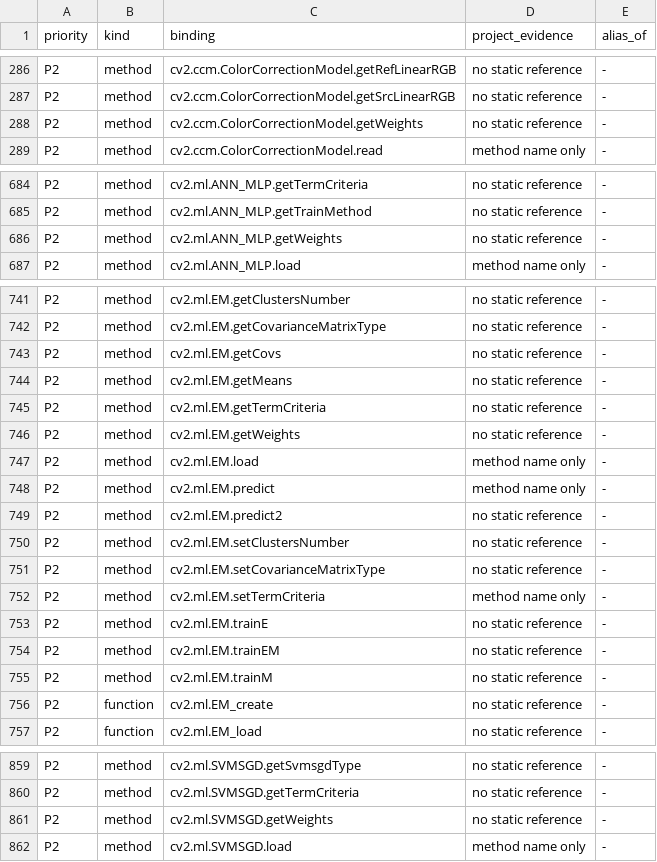
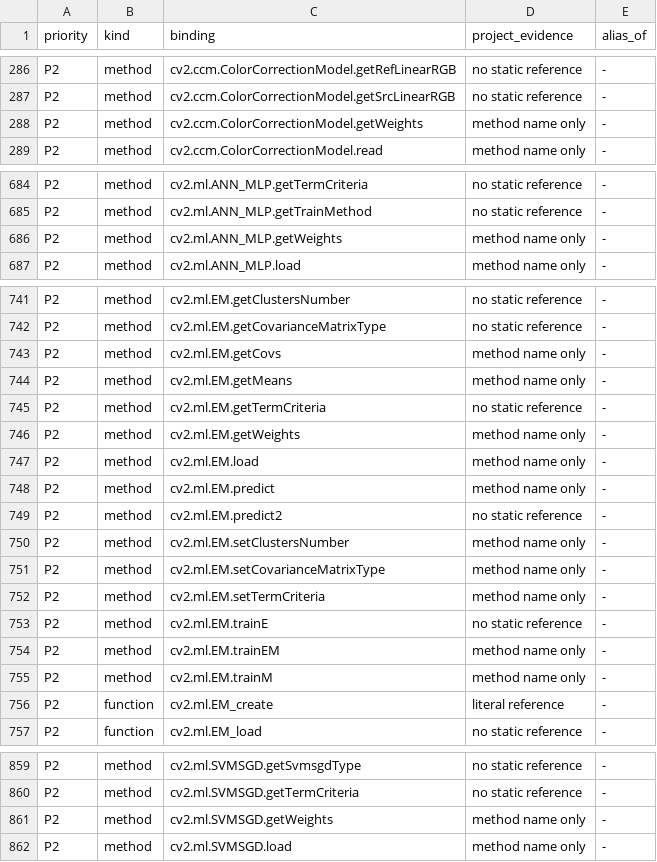
Before and after one commit to votecoffee/OpenCVDataflowGUI, a TSV file: docs/opencv-bindings.tsv, drawn as a sheet; only a part is shown, gaps mark what is left out.

```diff
--- a/docs/opencv-bindings.tsv
+++ b/docs/opencv-bindings.tsv
@@ -287,3 +287,3 @@ P2	method	cv2.ccm.ColorCorrectionModel.getRefLinearRGB	no static reference	-
 P2	method	cv2.ccm.ColorCorrectionModel.getSrcLinearRGB	no static reference	-
-P2	method	cv2.ccm.ColorCorrectionModel.getWeights	no static reference	-
+P2	method	cv2.ccm.ColorCorrectionModel.getWeights	method name only	-
 P2	method	cv2.ccm.ColorCorrectionModel.read	method name only	-
@@ -685,3 +685,3 @@ P2	method	cv2.ml.ANN_MLP.getTermCriteria	no static reference	-
 P2	method	cv2.ml.ANN_MLP.getTrainMethod	no static reference	-
-P2	method	cv2.ml.ANN_MLP.getWeights	no static reference	-
+P2	method	cv2.ml.ANN_MLP.getWeights	method name only	-
 P2	method	cv2.ml.ANN_MLP.load	method name only	-
@@ -742,6 +742,6 @@ P2	method	cv2.ml.EM.getClustersNumber	no static reference	-
 P2	method	cv2.ml.EM.getCovarianceMatrixType	no static reference	-
-P2	method	cv2.ml.EM.getCovs	no static reference	-
-P2	method	cv2.ml.EM.getMeans	no static reference	-
+P2	method	cv2.ml.EM.getCovs	method name only	-
+P2	method	cv2.ml.EM.getMeans	method name only	-
 P2	method	cv2.ml.EM.getTermCriteria	no static reference	-
-P2	method	cv2.ml.EM.getWeights	no static reference	-
+P2	method	cv2.ml.EM.getWeights	method name only	-
 P2	method	cv2.ml.EM.load	method name only	-
@@ -749,9 +749,9 @@ P2	method	cv2.ml.EM.predict	method name only	-
 P2	method	cv2.ml.EM.predict2	no static reference	-
-P2	method	cv2.ml.EM.setClustersNumber	no static reference	-
-P2	method	cv2.ml.EM.setCovarianceMatrixType	no static reference	-
+P2	method	cv2.ml.EM.setClustersNumber	method name only	-
+P2	method	cv2.ml.EM.setCovarianceMatrixType	method name only	-
 P2	method	cv2.ml.EM.setTermCriteria	method name only	-
 P2	method	cv2.ml.EM.trainE	no static reference	-
-P2	method	cv2.ml.EM.trainEM	no static reference	-
-P2	method	cv2.ml.EM.trainM	no static reference	-
-P2	function	cv2.ml.EM_create	no static reference	-
+P2	method	cv2.ml.EM.trainEM	method name only	-
+P2	method	cv2.ml.EM.trainM	method name only	-
+P2	function	cv2.ml.EM_create	literal reference	-
 P2	function	cv2.ml.EM_load	no static reference	-
@@ -860,3 +860,3 @@ P2	method	cv2.ml.SVMSGD.getSvmsgdType	no static reference	-
 P2	method	cv2.ml.SVMSGD.getTermCriteria	no static reference	-
-P2	method	cv2.ml.SVMSGD.getWeights	no static reference	-
+P2	method	cv2.ml.SVMSGD.getWeights	method name only	-
 P2	method	cv2.ml.SVMSGD.load	method name only	-
```
Also changed, not shown: 45 other files.
